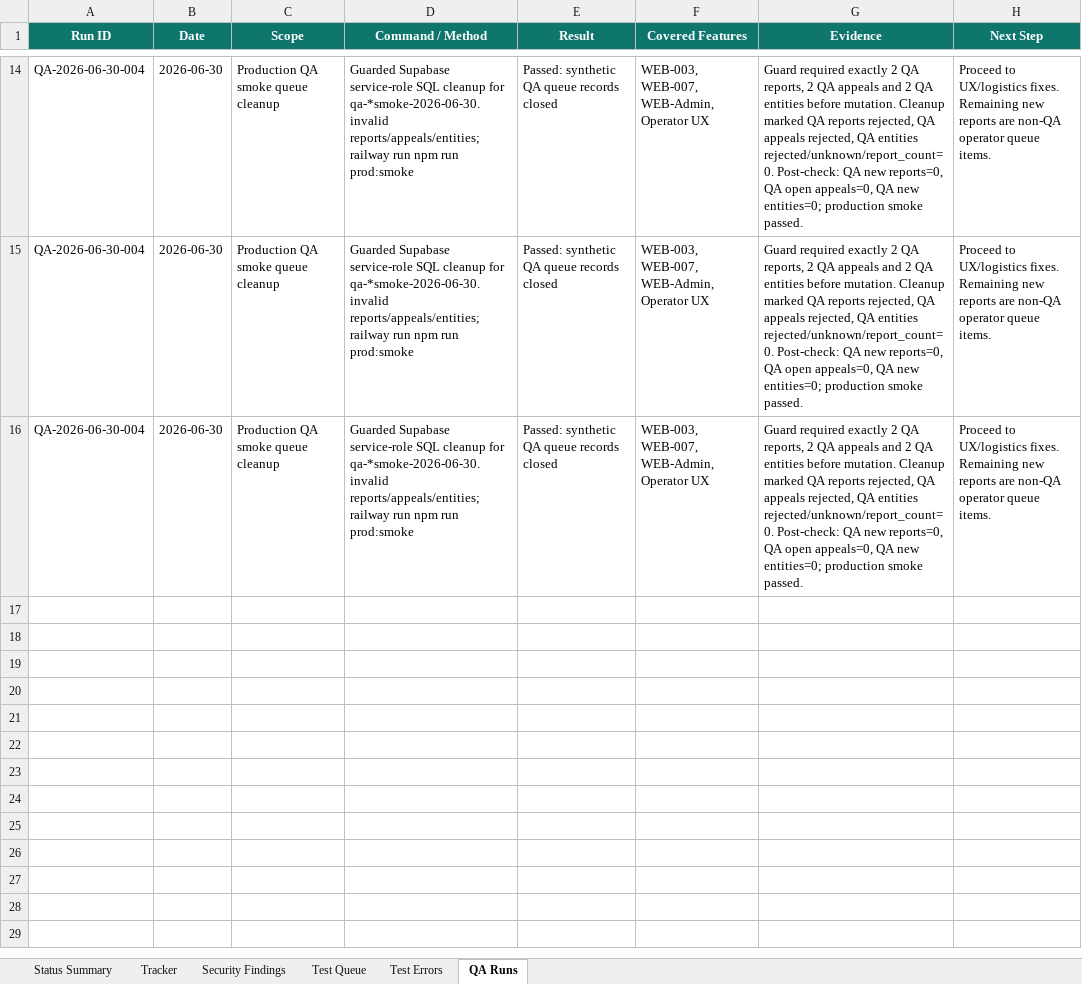
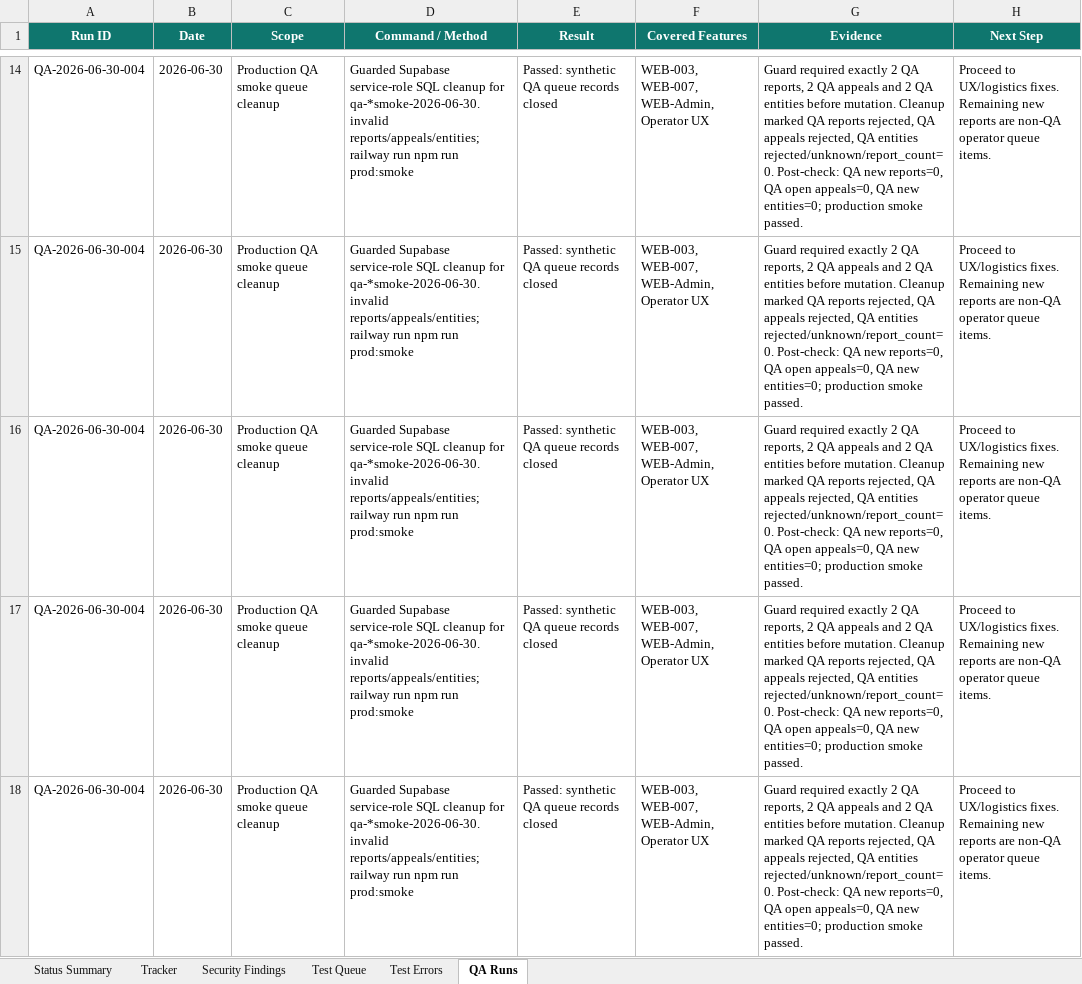
Before and after one commit to Web-pixel-creator/Scam-guard-Main, an Excel workbook: ai_docs/FEATURE_USER_STORY_TRACKER.xlsx, sheet QA Runs, drawn as a sheet; only a part is shown, gaps mark what is left out; values as stored, in another font and other column widths than the file's, no borders; the diff names each change by its address in the sheet, - before the commit and + after, or states it on an @@ line.

```diff
--- a/ai_docs/FEATURE_USER_STORY_TRACKER.xlsx (sheet QA Runs)
+++ b/ai_docs/FEATURE_USER_STORY_TRACKER.xlsx (sheet QA Runs)
+row 17: QA-2026-06-30-004 | 2026-06-30 | Production QA smoke queue cleanup | Guarded Supabase service-role SQL cleanup for qa-*smoke-2026-06-30.invalid reports/appeals/entities; railway run npm run prod:smoke | Passed: synthetic QA queue records closed | WEB-003, WEB-007, WEB-Admin, Operator UX | Guard required exactly 2 QA reports, 2 QA appeals and 2 QA entities before mutation. Cleanup marked QA reports rejected, QA appeals rejected, QA entities rejected/unknown/report_count=0. Post-check: QA new reports=0, QA open appeals=0, QA new entities=0; production smoke passed. | Proceed to UX/logistics fixes. Remaining new reports are non-QA operator queue items.
+row 18: QA-2026-06-30-004 | 2026-06-30 | Production QA smoke queue cleanup | Guarded Supabase service-role SQL cleanup for qa-*smoke-2026-06-30.invalid reports/appeals/entities; railway run npm run prod:smoke | Passed: synthetic QA queue records closed | WEB-003, WEB-007, WEB-Admin, Operator UX | Guard required exactly 2 QA reports, 2 QA appeals and 2 QA entities before mutation. Cleanup marked QA reports rejected, QA appeals rejected, QA entities rejected/unknown/report_count=0. Post-check: QA new reports=0, QA open appeals=0, QA new entities=0; production smoke passed. | Proceed to UX/logistics fixes. Remaining new reports are non-QA operator queue items.
```
Also changed, not shown: sheet Tracker, sheet Status Summary.
